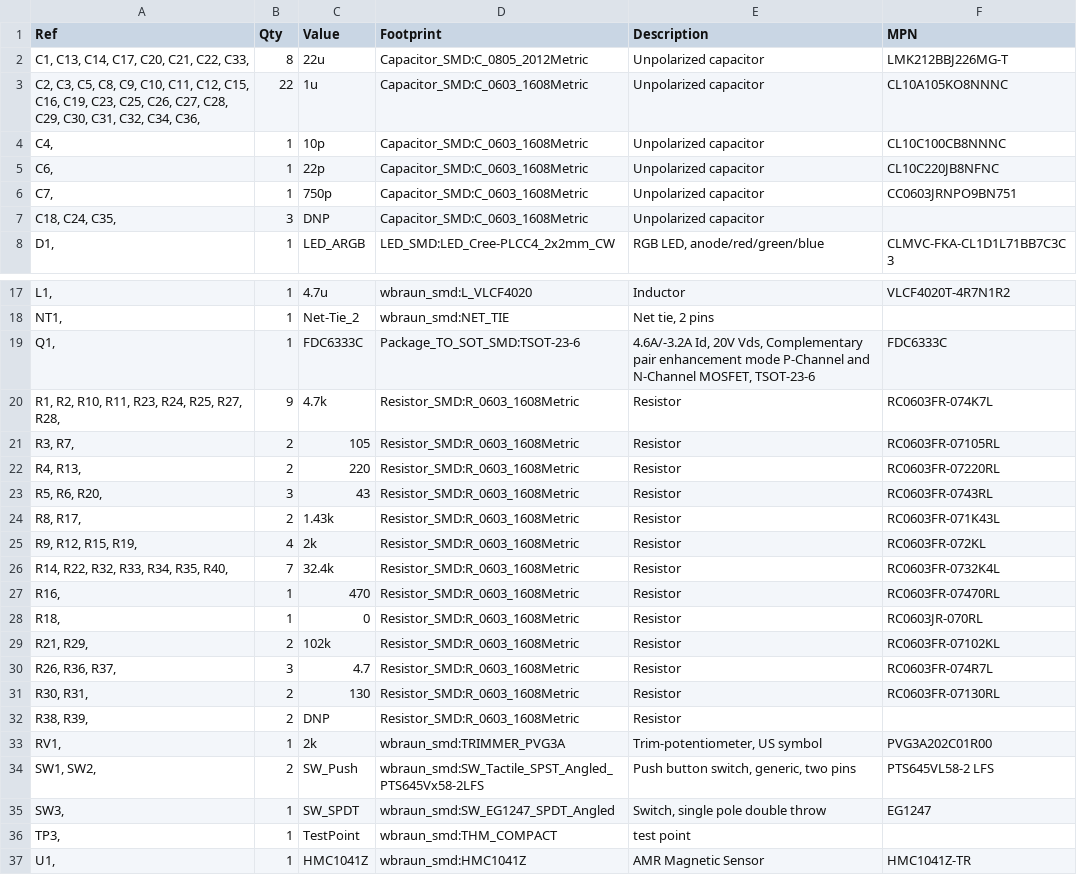
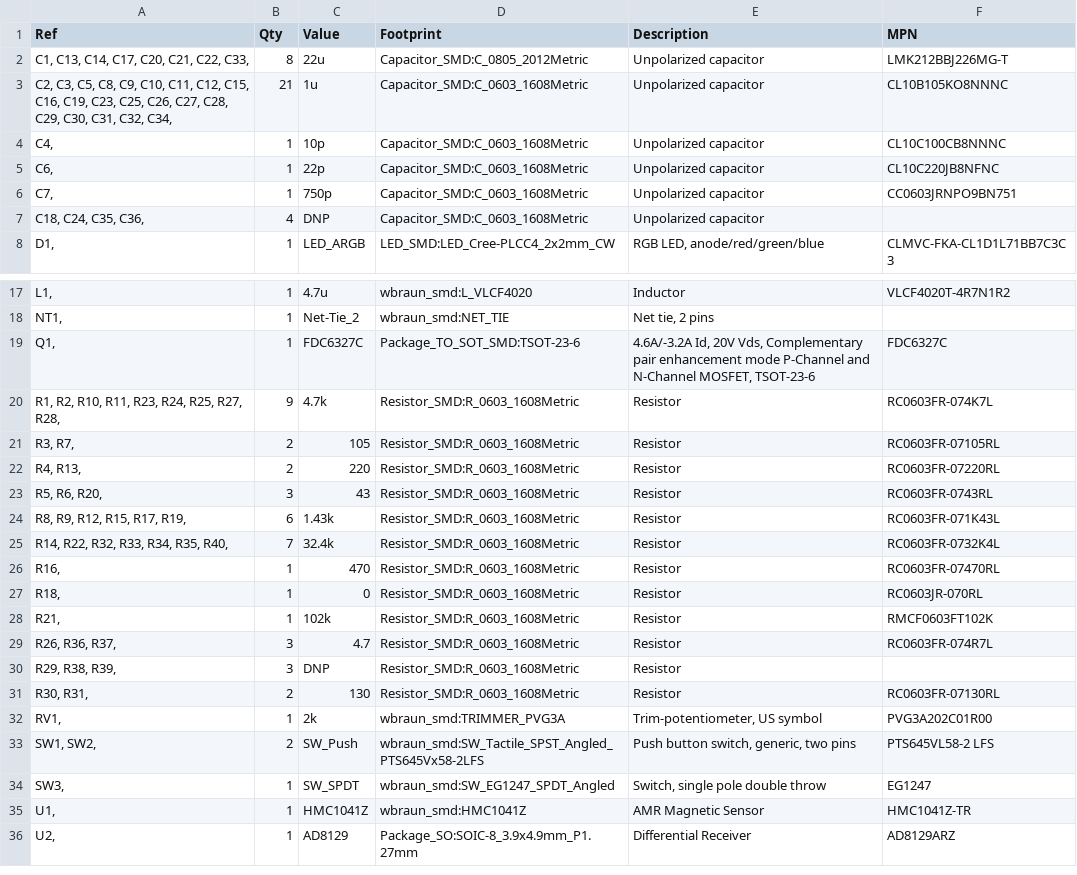
Before and after one commit to westonb/little-bee-B1, a CSV file: pcb/current-sense/current-sense.csv, drawn as a sheet; only a part is shown, gaps mark what is left out; the shorter side is filled out with more unchanged rows.

```diff
--- a/pcb/current-sense/current-sense.csv
+++ b/pcb/current-sense/current-sense.csv
@@ -2,3 +2,3 @@
 "C1, C13, C14, C17, C20, C21, C22, C33, ","8","22u","Capacitor_SMD:C_0805_2012Metric","Unpolarized capacitor","LMK212BBJ226MG-T"
-"C2, C3, C5, C8, C9, C10, C11, C12, C15, C16, C19, C23, C25, C26, C27, C28, C29, C30, C31, C32, C34, C36, ","22","1u","Capacitor_SMD:C_0603_1608Metric","Unpolarized capacitor","CL10A105KO8NNNC"
+"C2, C3, C5, C8, C9, C10, C11, C12, C15, C16, C19, C23, C25, C26, C27, C28, C29, C30, C31, C32, C34, ","21","1u","Capacitor_SMD:C_0603_1608Metric","Unpolarized capacitor","CL10B105KO8NNNC"
 "C4, ","1","10p","Capacitor_SMD:C_0603_1608Metric","Unpolarized capacitor","CL10C100CB8NNNC"
@@ -6,3 +6,3 @@
 "C7, ","1","750p","Capacitor_SMD:C_0603_1608Metric","Unpolarized capacitor","CC0603JRNPO9BN751"
-"C18, C24, C35, ","3","DNP","Capacitor_SMD:C_0603_1608Metric","Unpolarized capacitor",""
+"C18, C24, C35, C36, ","4","DNP","Capacitor_SMD:C_0603_1608Metric","Unpolarized capacitor",""
 "D1, ","1","LED_ARGB","LED_SMD:LED_Cree-PLCC4_2x2mm_CW","RGB LED, anode/red/green/blue","CLMVC-FKA-CL1D1L71BB7C3C3"
@@ -18,3 +18,3 @@
 "NT1, ","1","Net-Tie_2","wbraun_smd:NET_TIE","Net tie, 2 pins",""
-"Q1, ","1","FDC6333C","Package_TO_SOT_SMD:TSOT-23-6","4.6A/-3.2A Id, 20V Vds, Complementary pair enhancement mode P-Channel and N-Channel MOSFET, TSOT-23-6","FDC6333C"
+"Q1, ","1","FDC6327C","Package_TO_SOT_SMD:TSOT-23-6","4.6A/-3.2A Id, 20V Vds, Complementary pair enhancement mode P-Channel and N-Channel MOSFET, TSOT-23-6","FDC6327C"
 "R1, R2, R10, R11, R23, R24, R25, R27, R28, ","9","4.7k","Resistor_SMD:R_0603_1608Metric","Resistor","RC0603FR-074K7L"
@@ -23,4 +23,3 @@
 "R5, R6, R20, ","3","43","Resistor_SMD:R_0603_1608Metric","Resistor","RC0603FR-0743RL"
-"R8, R17, ","2","1.43k","Resistor_SMD:R_0603_1608Metric","Resistor","RC0603FR-071K43L"
-"R9, R12, R15, R19, ","4","2k","Resistor_SMD:R_0603_1608Metric","Resistor","RC0603FR-072KL"
+"R8, R9, R12, R15, R17, R19, ","6","1.43k","Resistor_SMD:R_0603_1608Metric","Resistor","RC0603FR-071K43L"
 "R14, R22, R32, R33, R34, R35, R40, ","7","32.4k","Resistor_SMD:R_0603_1608Metric","Resistor","RC0603FR-0732K4L"
@@ -28,6 +27,6 @@
 "R18, ","1","0","Resistor_SMD:R_0603_1608Metric","Resistor","RC0603JR-070RL"
-"R21, R29, ","2","102k","Resistor_SMD:R_0603_1608Metric","Resistor","RC0603FR-07102KL"
+"R21, ","1","102k","Resistor_SMD:R_0603_1608Metric","Resistor","RMCF0603FT102K"
 "R26, R36, R37, ","3","4.7","Resistor_SMD:R_0603_1608Metric","Resistor","RC0603FR-074R7L"
+"R29, R38, R39, ","3","DNP","Resistor_SMD:R_0603_1608Metric","Resistor",""
 "R30, R31, ","2","130","Resistor_SMD:R_0603_1608Metric","Resistor","RC0603FR-07130RL"
-"R38, R39, ","2","DNP","Resistor_SMD:R_0603_1608Metric","Resistor",""
 "RV1, ","1","2k","wbraun_smd:TRIMMER_PVG3A","Trim-potentiometer, US symbol","PVG3A202C01R00"
@@ -35,3 +34,2 @@
 "SW3, ","1","SW_SPDT","wbraun_smd:SW_EG1247_SPDT_Angled","Switch, single pole double throw","EG1247"
-"TP3, ","1","TestPoint","wbraun_smd:THM_COMPACT","test point",""
 "U1, ","1","HMC1041Z","wbraun_smd:HMC1041Z","AMR Magnetic Sensor","HMC1041Z-TR"
```
Also changed, not shown: 40 other files.
